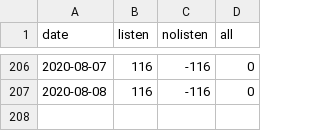
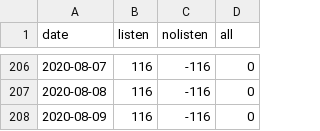
Before and after one commit to jochemin/observablehq_bitcoin, a CSV file: network_chart.csv, drawn as a sheet; only a part is shown, gaps mark what is left out.

```diff
--- a/network_chart.csv
+++ b/network_chart.csv
@@ -207 +207,2 @@ date,listen,nolisten,all
 2020-08-08,116,-116,0
+2020-08-09,116,-116,0
```
Also changed, not shown: listen.csv, nolisten.csv.
